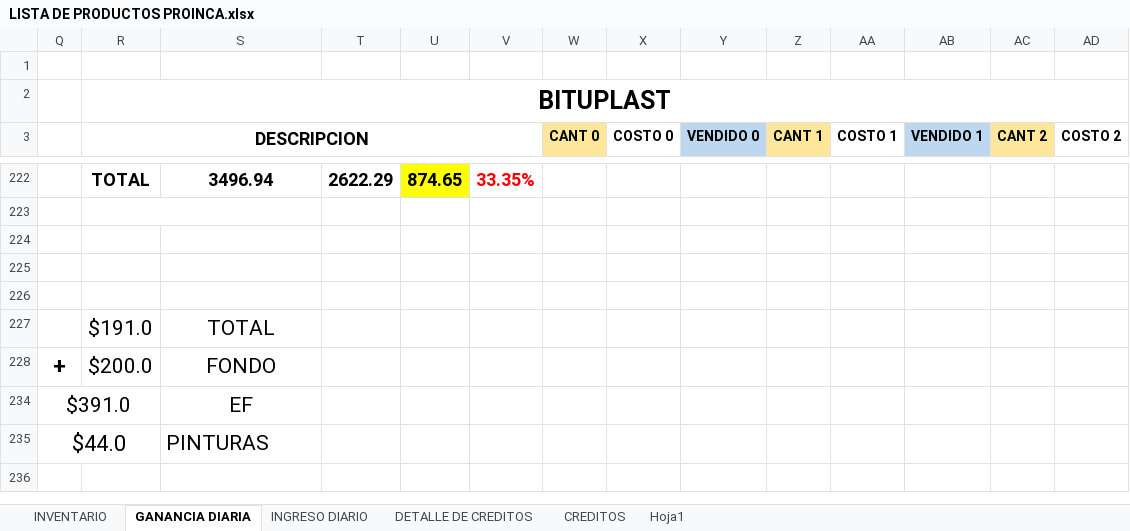
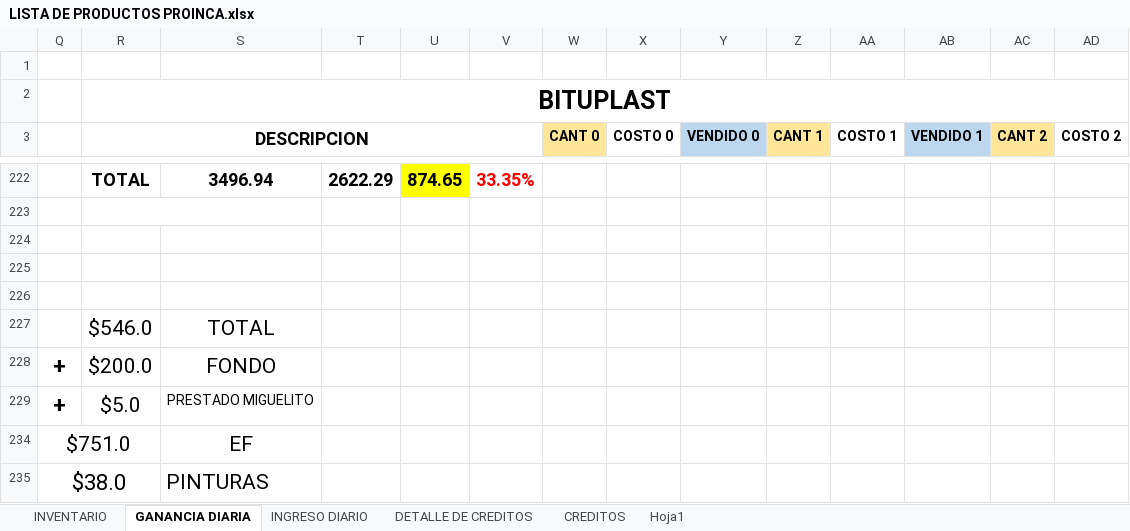
Before and after one commit to JPuente25/Proinca, an Excel workbook: LISTA DE PRODUCTOS PROINCA.xlsx, sheet GANANCIA DIARIA, drawn as a sheet; only a part is shown, gaps mark what is left out; values as stored, in another font and other column widths than the file's, no borders; removed rows and columns are numbered as before the commit, all else as after; rows hold the shown columns only; the diff names each change by its address in the sheet, - before the commit and + after, or states it on an @@ line.

```diff
--- a/LISTA DE PRODUCTOS PROINCA.xlsx (sheet GANANCIA DIARIA)
+++ b/LISTA DE PRODUCTOS PROINCA.xlsx (sheet GANANCIA DIARIA)
-R227 (DESCRIPCION): $191.0
+R227 (DESCRIPCION): $546.0
-row 234: $391.0 |  | EF
-row 235: $44.0 |  | PINTURAS
+row 229: + | $5.0 | PRESTADO MIGUELITO
+row 234: $751.0 |  | EF
+row 235: $38.0 |  | PINTURAS
```
Also changed, not shown: sheet INGRESO DIARIO, sheet Hoja1, sheet CREDITOS, hidden cells.
